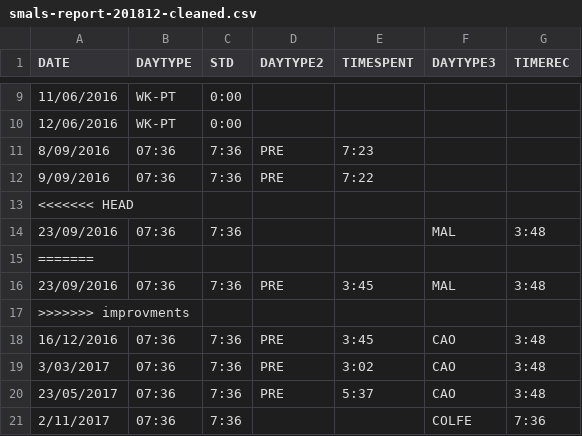
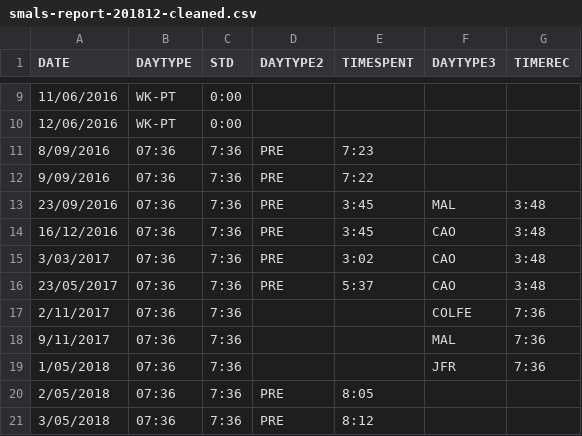
Before and after one commit to montaropdf/beancount-importers, a CSV file: input/smals-report-201812-cleaned.csv, drawn as a sheet; only a part is shown, gaps mark what is left out; the shorter side is filled out with more unchanged rows.

Commit message:
Fixing merging/branching issues.

```diff
--- a/input/smals-report-201812-cleaned.csv
+++ b/input/smals-report-201812-cleaned.csv
@@ -12,7 +12,3 @@ DATE;DAYTYPE;STD;DAYTYPE2;TIMESPENT;DAYTYPE3;TIMEREC
 9/09/2016;07:36;7:36;PRE;7:22;;
-<<<<<<< HEAD
-23/09/2016;07:36;7:36;;;MAL;3:48
-=======
 23/09/2016;07:36;7:36;PRE;3:45;MAL;3:48
->>>>>>> improvments
 16/12/2016;07:36;7:36;PRE;3:45;CAO;3:48
```
